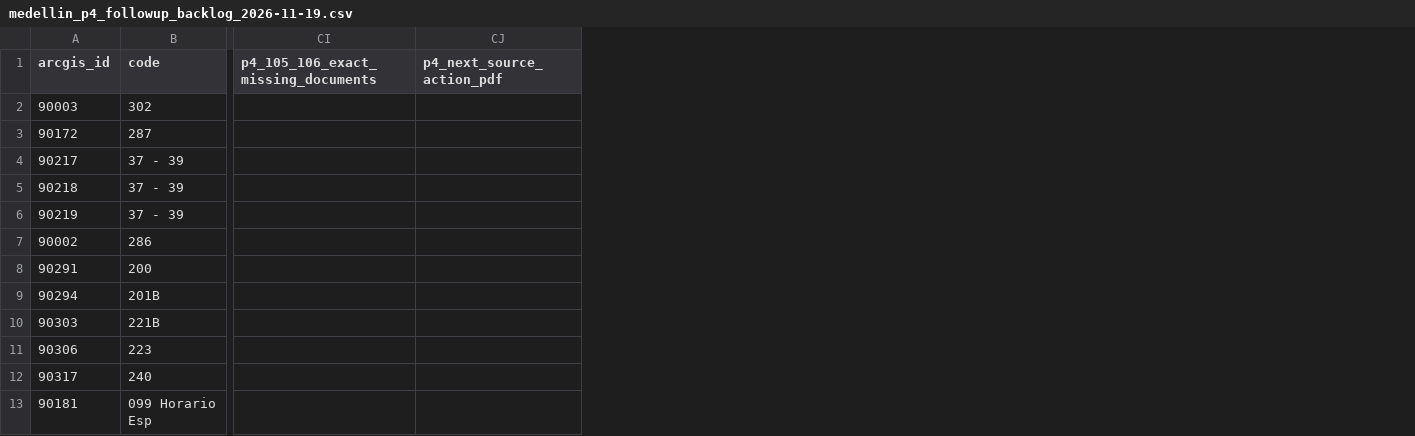
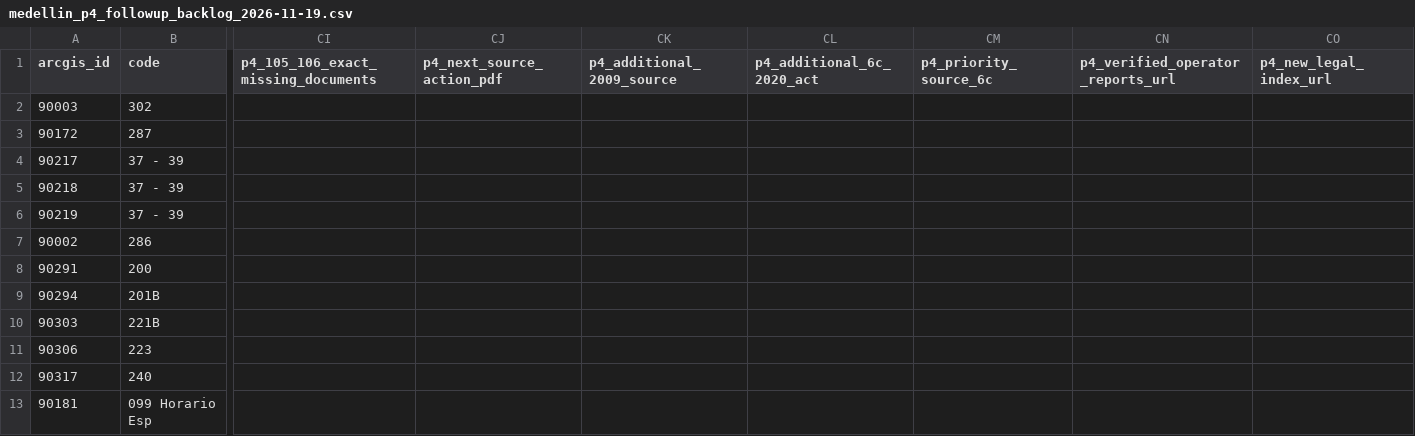
Before and after one commit to ColombiaTransit/gtfs-medellin-colectivos, a CSV file: data/resolutions/medellin_p4_followup_backlog_2026-11-19.csv, drawn as a sheet; only a part is shown, gaps mark what is left out; the diff names each change by its address in the sheet, - before the commit and + after, or states it on an @@ line.

Commit message:
Record verified Cootransmallat corporate PDF URLs and later 2020 6C amendment source

```diff
--- a/data/resolutions/medellin_p4_followup_backlog_2026-11-19.csv
+++ b/data/resolutions/medellin_p4_followup_backlog_2026-11-19.csv
+column CK (p4_additional_2009_source), empty
+column CL (p4_additional_6c_2020_act), empty
+column CM (p4_priority_source_6c), empty
+column CN (p4_verified_operator_reports_url), empty
+column CO (p4_new_legal_index_url), empty
```
